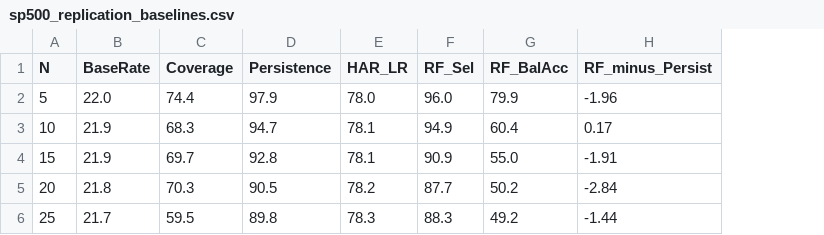
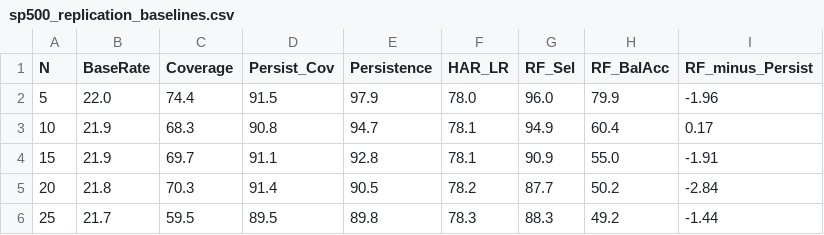
Before and after one commit to akshatg10104/VIX_research, a CSV file: results/sp500_replication_baselines.csv, drawn as a sheet; the diff names each change by its address in the sheet, - before the commit and + after, or states it on an @@ line.

Commit message:
Unify bootstrap runs, add persistence coverage to S&P table, paper-oriented README, MIT license
- Headline bootstrap CI table and block-length sensitivity now derive from
  identical calls (fresh seed per horizon, explicit block lengths 32/60/90)
  so block-32 rows match across tables by construction
- S&P 500 replication reports the persistence band's realized test coverage
- README rewritten with script-to-section reproduction map and environment
  instructions; MIT LICENSE added

```diff
--- a/results/sp500_replication_baselines.csv
+++ b/results/sp500_replication_baselines.csv
+column D (Persist_Cov), rows 2-6: 91.5 | 90.8 | 91.1 | 91.4 | 89.5
```
Also changed, not shown: results/bootstrap_blocklen_sensitivity.csv, results/extended_baselines.csv, 5 other files.
